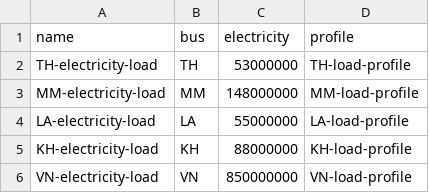
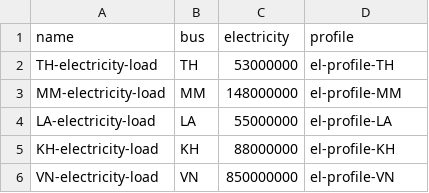
Before and after one commit to ZNES-datapackages/100-sea-2050, a CSV file: data/elements/load.csv, drawn as a sheet.

```diff
--- a/data/elements/load.csv
+++ b/data/elements/load.csv
@@ -1,6 +1,6 @@
 name;bus;electricity;profile
-TH-electricity-load;TH;53000000;TH-load-profile
-MM-electricity-load;MM;148000000;MM-load-profile
-LA-electricity-load;LA;55000000;LA-load-profile
-KH-electricity-load;KH;88000000;KH-load-profile
-VN-electricity-load;VN;850000000;VN-load-profile
+TH-electricity-load;TH;53000000;el-profile-TH
+MM-electricity-load;MM;148000000;el-profile-MM
+LA-electricity-load;LA;55000000;el-profile-LA
+KH-electricity-load;KH;88000000;el-profile-KH
+VN-electricity-load;VN;850000000;el-profile-VN
```
Also changed, not shown: 5 other files.
